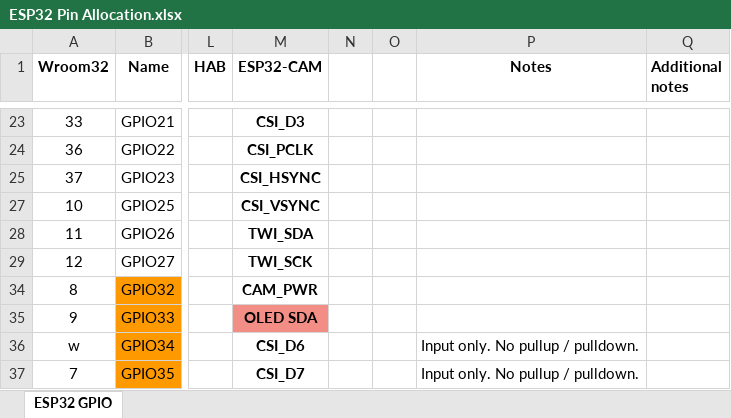
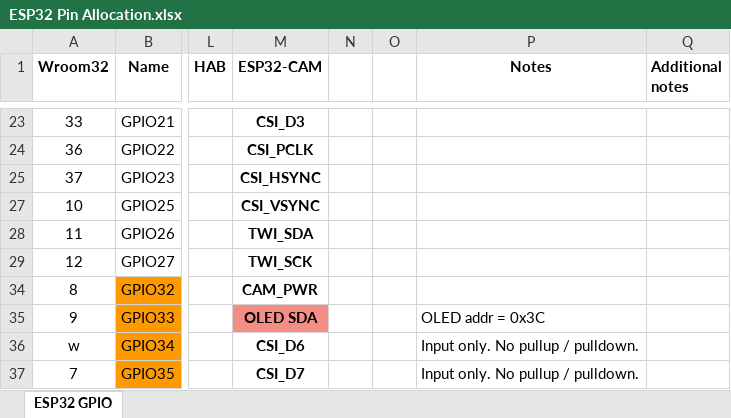
Before and after one commit to can-caglar/dashcam, an Excel workbook: hardware/ESP32 Pin Allocation.xlsx, sheet ESP32 GPIO, drawn as a sheet; only a part is shown, gaps mark what is left out; values as stored, in another font and other column widths than the file's, no borders; the diff names each change by its address in the sheet, - before the commit and + after, or states it on an @@ line.

```diff
--- a/hardware/ESP32 Pin Allocation.xlsx (sheet ESP32 GPIO)
+++ b/hardware/ESP32 Pin Allocation.xlsx (sheet ESP32 GPIO)
-P35 (Notes): (empty)
+P35 (Notes): OLED addr = 0x3C
```
Also changed, not shown: project_plan/Project_planning.xlsx, 12 other files.
